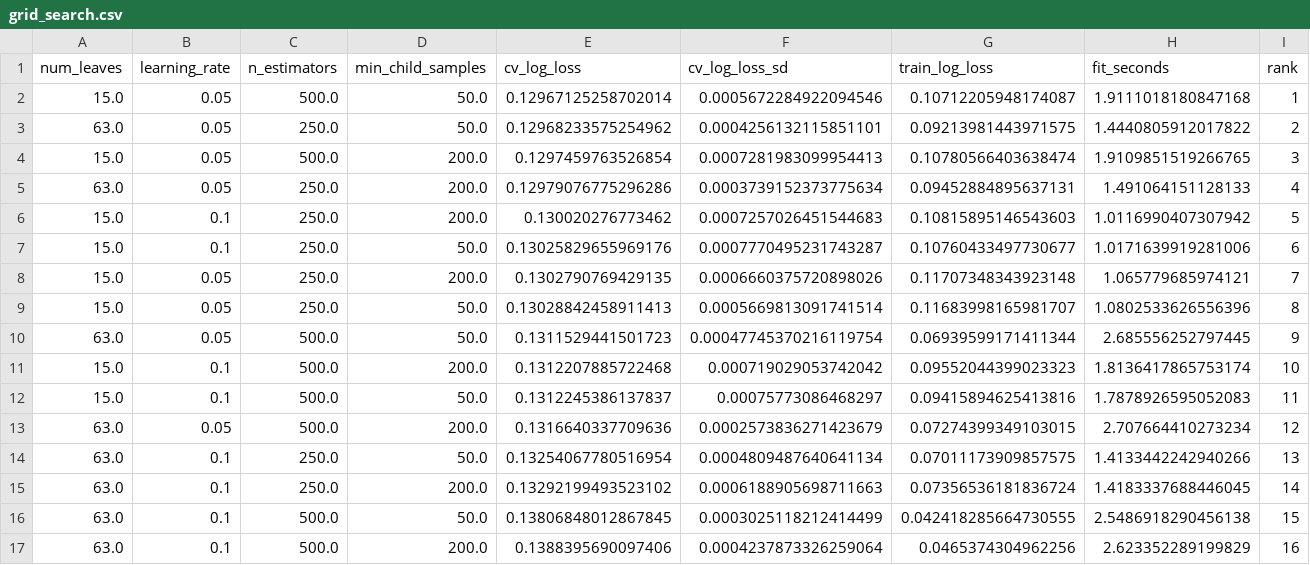
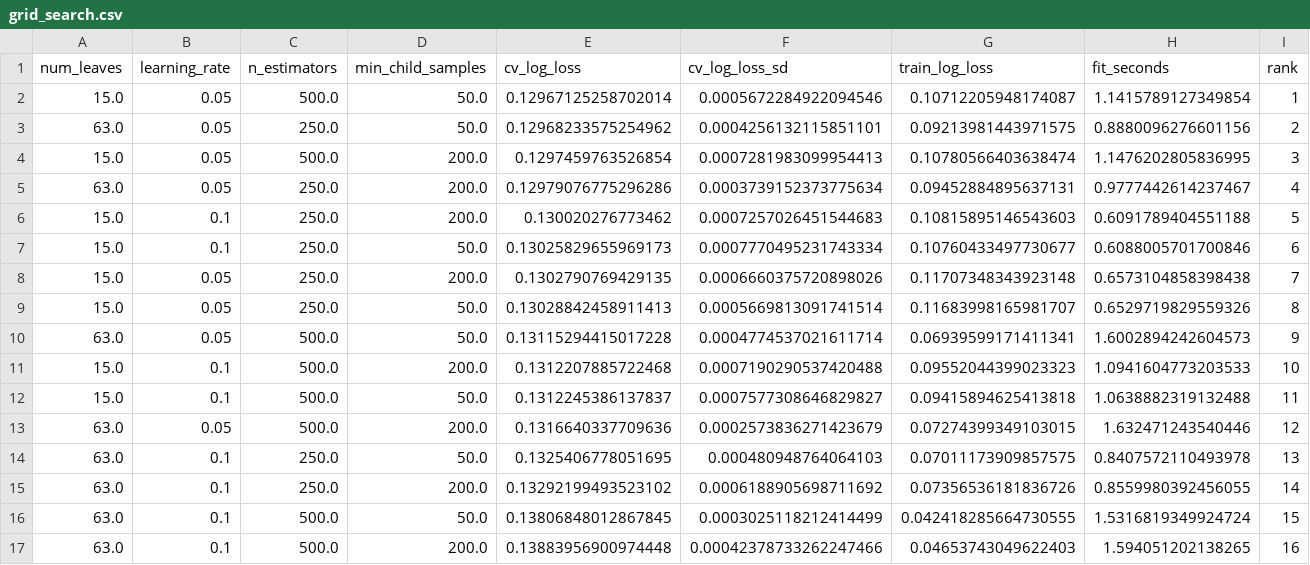
Before and after one commit to treychase/Catcher-Framing, a CSV file: results/grid_search.csv, drawn as a sheet.

```diff
--- a/results/grid_search.csv
+++ b/results/grid_search.csv
@@ -1,17 +1,17 @@
 num_leaves,learning_rate,n_estimators,min_child_samples,cv_log_loss,cv_log_loss_sd,train_log_loss,fit_seconds,rank
-15.0,0.05,500.0,50.0,0.12967125258702014,0.0005672284922094546,0.10712205948174087,1.9111018180847168,1
-63.0,0.05,250.0,50.0,0.12968233575254962,0.0004256132115851101,0.09213981443971575,1.4440805912017822,2
-15.0,0.05,500.0,200.0,0.1297459763526854,0.0007281983099954413,0.10780566403638474,1.9109851519266765,3
-63.0,0.05,250.0,200.0,0.12979076775296286,0.0003739152373775634,0.09452884895637131,1.491064151128133,4
-15.0,0.1,250.0,200.0,0.130020276773462,0.0007257026451544683,0.10815895146543603,1.0116990407307942,5
-15.0,0.1,250.0,50.0,0.13025829655969176,0.0007770495231743287,0.10760433497730677,1.0171639919281006,6
-15.0,0.05,250.0,200.0,0.1302790769429135,0.0006660375720898026,0.11707348343923148,1.065779685974121,7
-15.0,0.05,250.0,50.0,0.13028842458911413,0.0005669813091741514,0.11683998165981707,1.0802533626556396,8
-63.0,0.05,500.0,50.0,0.1311529441501723,0.00047745370216119754,0.06939599171411344,2.685556252797445,9
-15.0,0.1,500.0,200.0,0.1312207885722468,0.000719029053742042,0.09552044399023323,1.8136417865753174,10
-15.0,0.1,500.0,50.0,0.1312245386137837,0.00075773086468297,0.09415894625413816,1.7878926595052083,11
-63.0,0.05,500.0,200.0,0.1316640337709636,0.0002573836271423679,0.07274399349103015,2.707664410273234,12
-63.0,0.1,250.0,50.0,0.13254067780516954,0.0004809487640641134,0.07011173909857575,1.4133442242940266,13
-63.0,0.1,250.0,200.0,0.13292199493523102,0.0006188905698711663,0.07356536181836724,1.4183337688446045,14
-63.0,0.1,500.0,50.0,0.13806848012867845,0.0003025118212414499,0.042418285664730555,2.5486918290456138,15
-63.0,0.1,500.0,200.0,0.1388395690097406,0.0004237873326259064,0.0465374304962256,2.623352289199829,16
+15.0,0.05,500.0,50.0,0.12967125258702014,0.0005672284922094546,0.10712205948174087,1.1415789127349854,1
+63.0,0.05,250.0,50.0,0.12968233575254962,0.0004256132115851101,0.09213981443971575,0.8880096276601156,2
+15.0,0.05,500.0,200.0,0.1297459763526854,0.0007281983099954413,0.10780566403638474,1.1476202805836995,3
+63.0,0.05,250.0,200.0,0.12979076775296286,0.0003739152373775634,0.09452884895637131,0.9777442614237467,4
+15.0,0.1,250.0,200.0,0.130020276773462,0.0007257026451544683,0.10815895146543603,0.6091789404551188,5
+15.0,0.1,250.0,50.0,0.13025829655969173,0.0007770495231743334,0.10760433497730677,0.6088005701700846,6
+15.0,0.05,250.0,200.0,0.1302790769429135,0.0006660375720898026,0.11707348343923148,0.6573104858398438,7
+15.0,0.05,250.0,50.0,0.13028842458911413,0.0005669813091741514,0.11683998165981707,0.6529719829559326,8
+63.0,0.05,500.0,50.0,0.13115294415017228,0.0004774537021611714,0.06939599171411341,1.6002894242604573,9
+15.0,0.1,500.0,200.0,0.1312207885722468,0.0007190290537420488,0.09552044399023323,1.0941604773203533,10
+15.0,0.1,500.0,50.0,0.1312245386137837,0.0007577308646829827,0.09415894625413818,1.0638882319132488,11
+63.0,0.05,500.0,200.0,0.1316640337709636,0.0002573836271423679,0.07274399349103015,1.632471243540446,12
+63.0,0.1,250.0,50.0,0.1325406778051695,0.000480948764064103,0.07011173909857575,0.8407572110493978,13
+63.0,0.1,250.0,200.0,0.13292199493523102,0.0006188905698711692,0.07356536181836726,0.8559980392456055,14
+63.0,0.1,500.0,50.0,0.13806848012867845,0.0003025118212414499,0.042418285664730555,1.5316819349924724,15
+63.0,0.1,500.0,200.0,0.13883956900974448,0.00042378733262247466,0.04653743049622403,1.594051202138265,16
```
Also changed, not shown: results/catcher_framing_2025.csv, results/catcher_framing_2026.csv, 7 other files.
